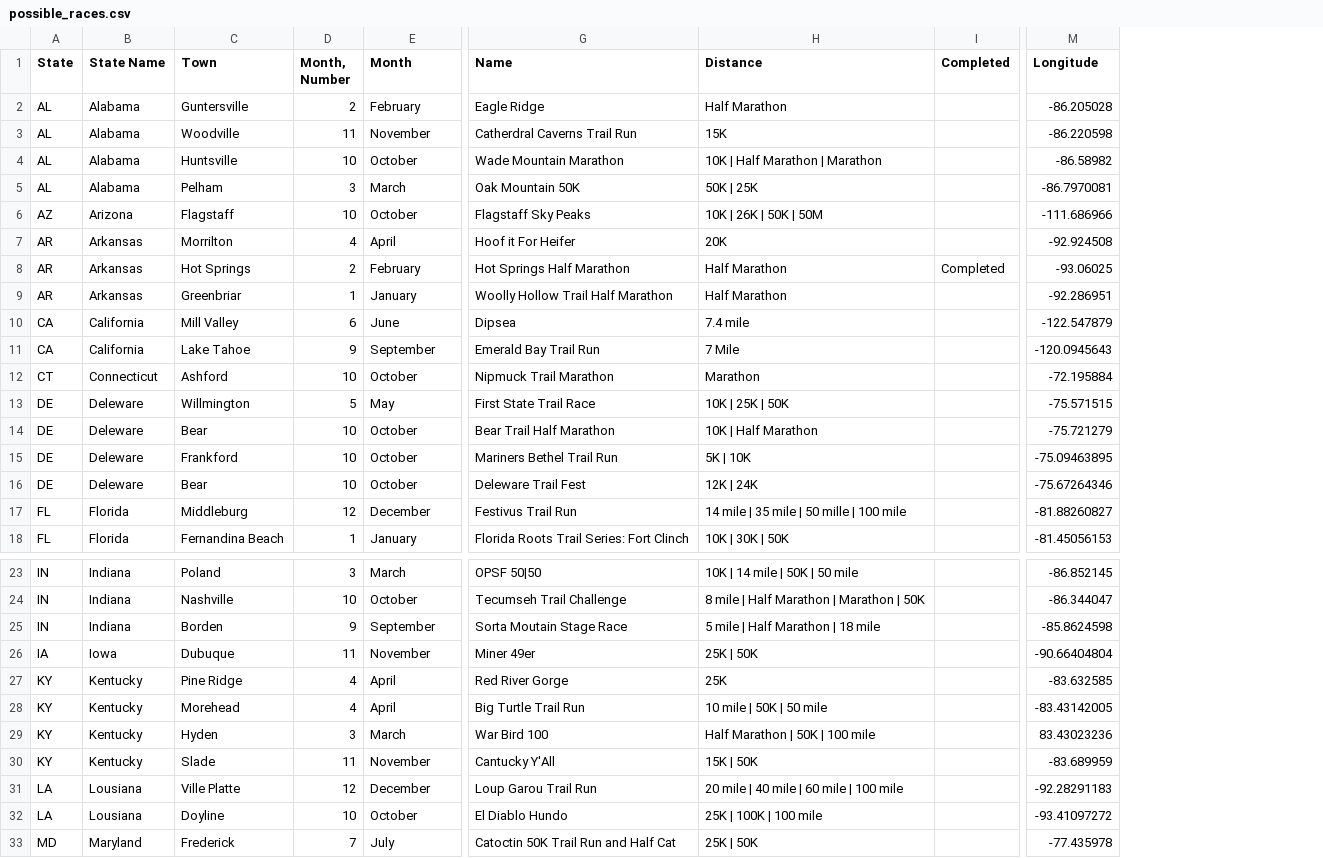
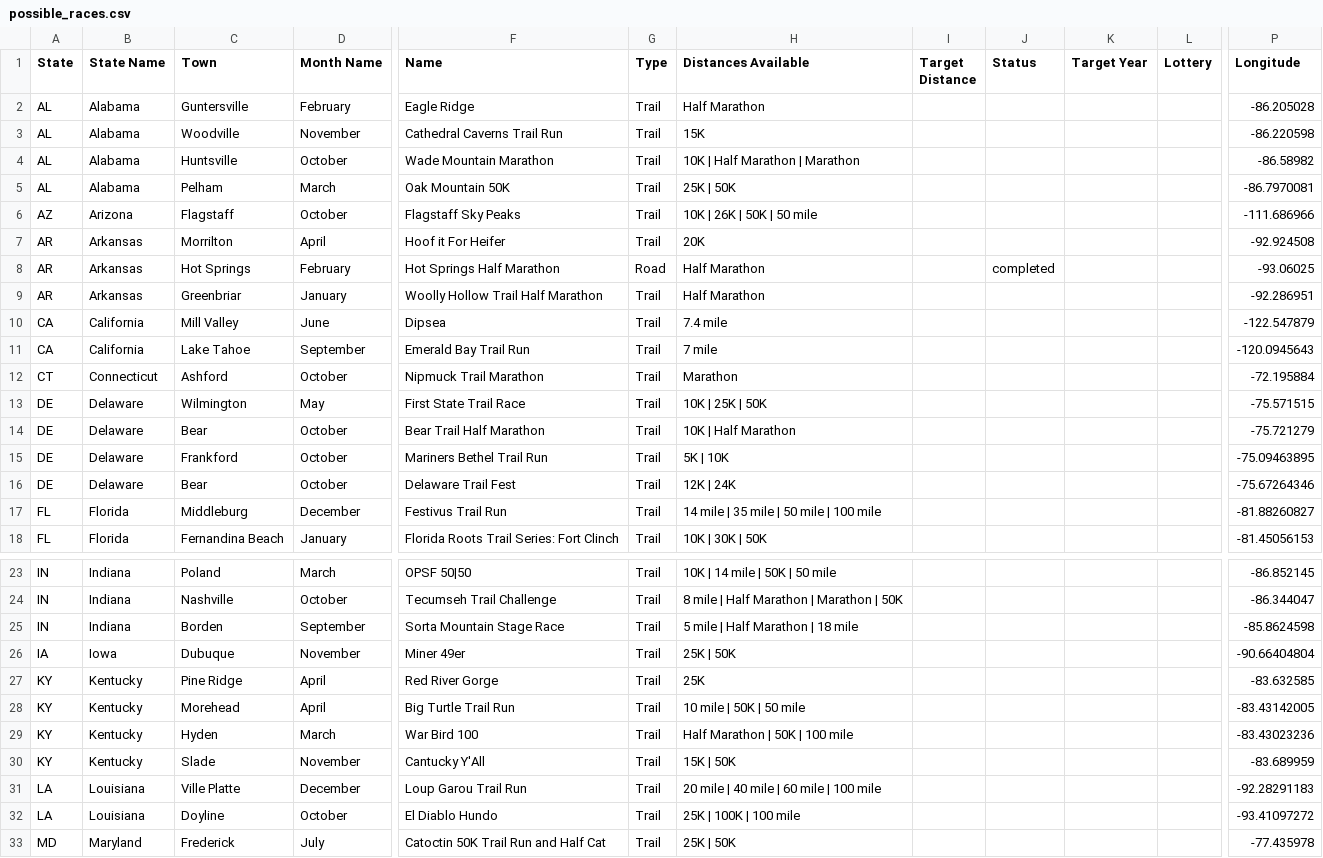
Before and after one commit to canfielder/race_log, a CSV file: data/raw/possible_races.csv, drawn as a sheet; only a part is shown, gaps mark what is left out; removed rows and columns are numbered as before the commit, all else as after; the diff covers the shown part only; the diff names each change by its address in the sheet, - before the commit and + after, or states it on an @@ line.

```diff
--- a/data/raw/possible_races.csv
+++ b/data/raw/possible_races.csv
-column D (Month, Number), rows 2-18: 2 | 11 | 10 | 3 | 10 | 4 | 2 | 1 | 6 | 9 | 10 | 5 | 10 | 10 | 10 | 12 | 1; rows 23-33: 3 | 10 | 9 | 11 | 4 | 4 | 3 | 11 | 12 | 10 | 7
+column G (Type), rows 2-18: Trail | Trail | Trail | Trail | Trail | Trail | Road | Trail | Trail | Trail | Trail | Trail | Trail | Trail | Trail | Trail | Trail; rows 23-33: all Trail
-column I (Completed), row 8: Completed
+column I (Target Distance), empty
+column J (Status), row 8: completed
+column K (Target Year), empty
+column L (Lottery), empty
-D1: Month
+D1: Month Name
-H1: Distance
+H1: Distances Available
-F3 (Name): Catherdral Caverns Trail Run
+F3 (Name): Cathedral Caverns Trail Run
-H5 (Distances Available): 50K | 25K
+H5 (Distances Available): 25K | 50K
-H6 (Distances Available): 10K | 26K | 50K | 50M
+H6 (Distances Available): 10K | 26K | 50K | 50 mile
-H11 (Distances Available): 7 Mile
+H11 (Distances Available): 7 mile
-B13:B16 (State Name): Deleware
+B13:B16 (State Name): Delaware
-C13 (Town): Willmington
+C13 (Town): Wilmington
-F16 (Name): Deleware Trail Fest
+F16 (Name): Delaware Trail Fest
-H17 (Distances Available): 14 mile | 35 mile | 50 mille | 100 mile
+H17 (Distances Available): 14 mile | 35 mile | 50 mile | 100 mile
-F25 (Name): Sorta Moutain Stage Race
+F25 (Name): Sorta Mountain Stage Race
-P29 (Longitude): 83.43023236
+P29 (Longitude): -83.43023236
-B31:B32 (State Name): Lousiana
+B31:B32 (State Name): Louisiana
```
Also changed, not shown: 13 edited cells elsewhere in this file.
